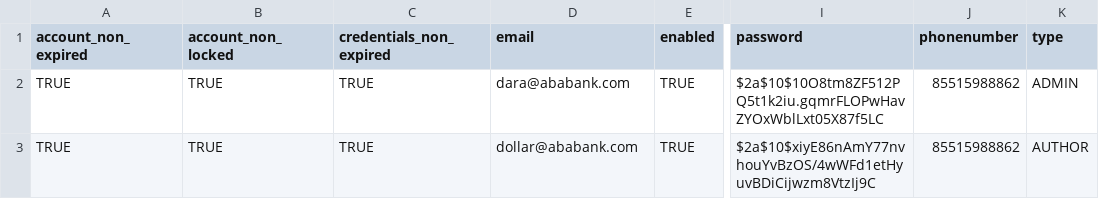
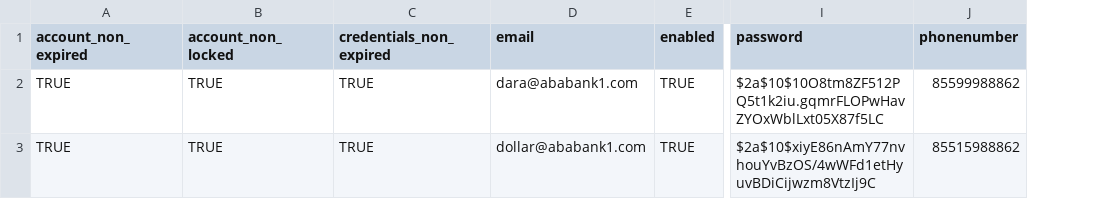
Before and after one commit to sonasengkh/eschool, a CSV file: src/main/resources/db/data/007_users.csv, drawn as a sheet; only a part is shown, gaps mark what is left out; the diff names each change by its address in the sheet, - before the commit and + after, or states it on an @@ line.

Commit message:
21-Email-verify-v2

```diff
--- a/src/main/resources/db/data/007_users.csv
+++ b/src/main/resources/db/data/007_users.csv
-column K (type), rows 2-3: ADMIN | AUTHOR
-D2 (email): dara@ababank.com
+D2 (email): dara@ababank1.com
-J2 (phonenumber): 85515988862
+J2 (phonenumber): 85599988862
-D3 (email): dollar@ababank.com
+D3 (email): dollar@ababank1.com
```
Also changed, not shown: 11 other files.
